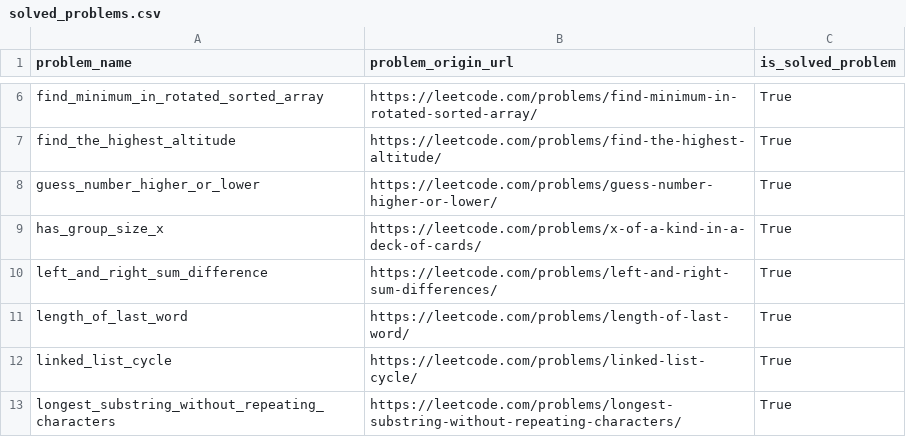
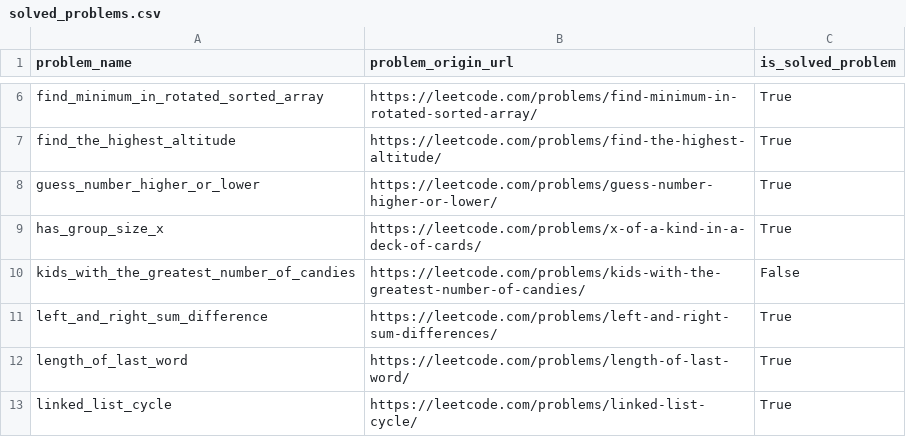
Before and after one commit to DushnoAndTochka/solutions_algorithmic_problems, a CSV file: solved_problems.csv, drawn as a sheet; only a part is shown, gaps mark what is left out; the shorter side is filled out with more unchanged rows; the diff names each change by its address in the sheet, - before the commit and + after, or states it on an @@ line.

```diff
--- a/solved_problems.csv
+++ b/solved_problems.csv
+row 10: kids_with_the_greatest_number_of_candies | https://leetcode.com/problems/kids-with-the-greatest-number-of-candies/ | False
```
